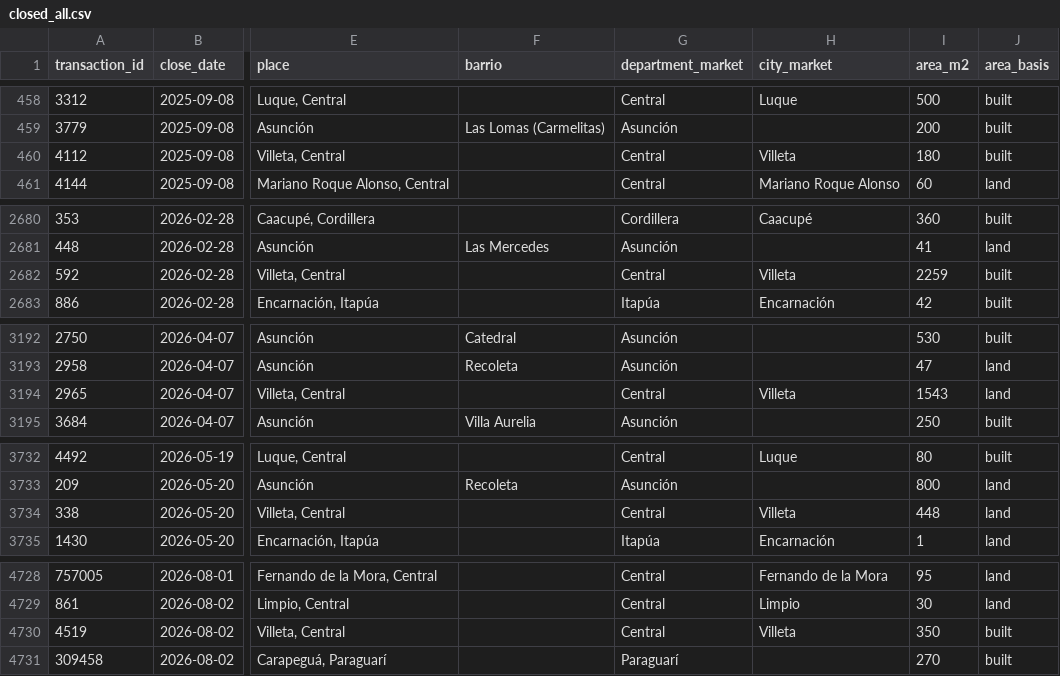
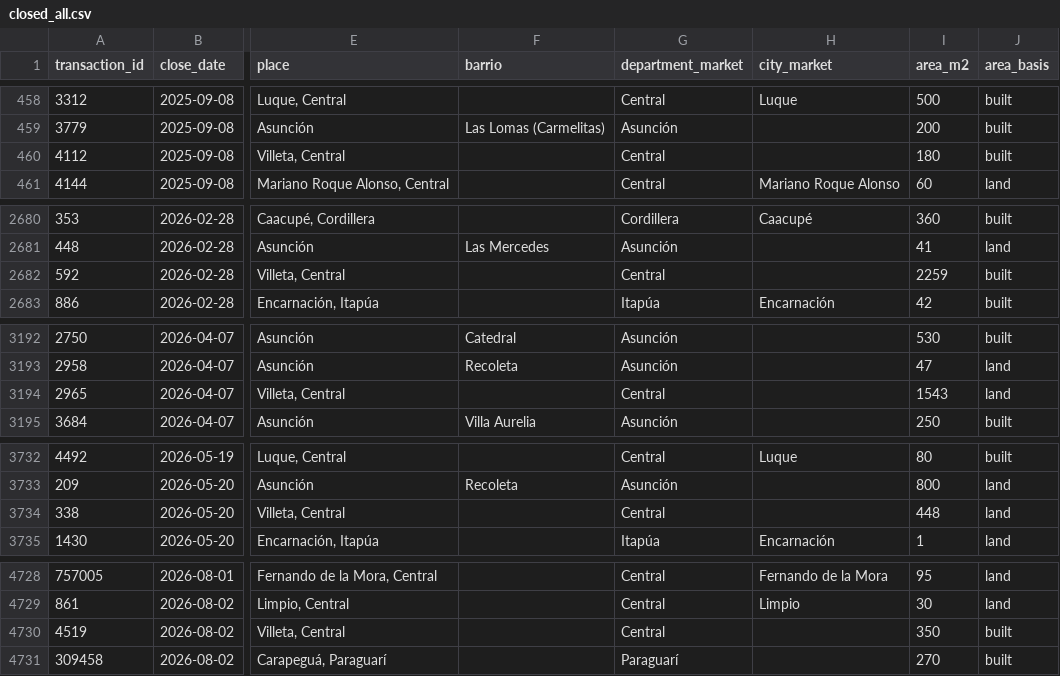
Before and after one commit to ddvanlith/tekoha-daily, a CSV file: dashboard/data/closed_all.csv, drawn as a sheet; only a part is shown, gaps mark what is left out; the diff covers the shown part only; the diff names each change by its address in the sheet, - before the commit and + after, or states it on an @@ line.

```diff
--- a/dashboard/data/closed_all.csv
+++ b/dashboard/data/closed_all.csv
-H460 (city_market): Villeta
+H460 (city_market): (empty)
-H2682 (city_market): Villeta
+H2682 (city_market): (empty)
-H3194 (city_market): Villeta
+H3194 (city_market): (empty)
-H3734 (city_market): Villeta
+H3734 (city_market): (empty)
-H4730 (city_market): Villeta
+H4730 (city_market): (empty)
```
Also changed, not shown: 4 removed rows and 6 edited cells elsewhere in this file, dashboard/data/asking_flow_daily.csv, dashboard/data/asking_new_7d.csv, 19 other files.
